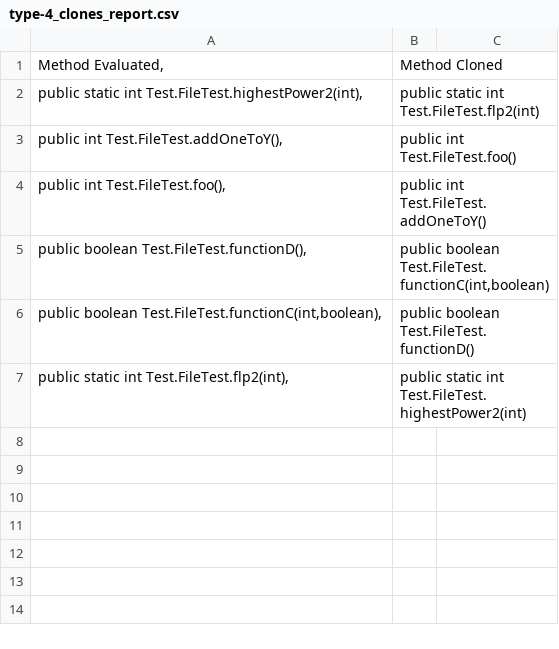
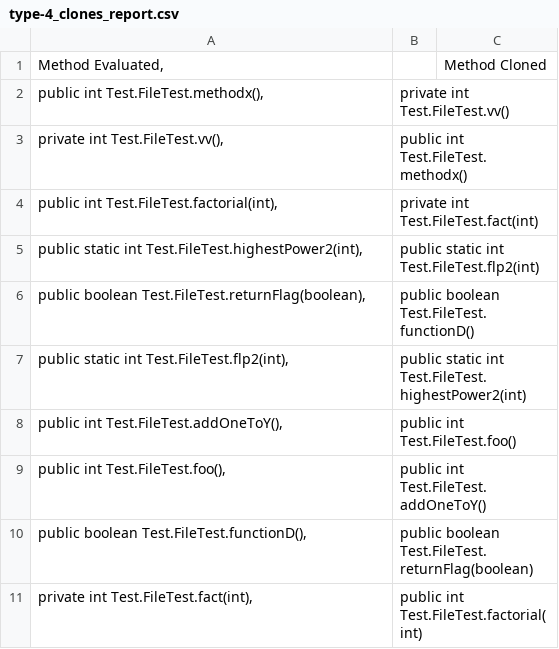
Before and after one commit to fabastorga06/Type4CloneDetector, a CSV file: type-4_clones_report.csv, drawn as a sheet.

```diff
--- a/type-4_clones_report.csv
+++ b/type-4_clones_report.csv
@@ -1,7 +1,11 @@
-Method Evaluated,	Method Cloned
+Method Evaluated,		Method Cloned
+public int Test.FileTest.methodx(),	private int Test.FileTest.vv()
+private int Test.FileTest.vv(),	public int Test.FileTest.methodx()
+public int Test.FileTest.factorial(int),	private int Test.FileTest.fact(int)
 public static int Test.FileTest.highestPower2(int),	public static int Test.FileTest.flp2(int)
+public boolean Test.FileTest.returnFlag(boolean),	public boolean Test.FileTest.functionD()
+public static int Test.FileTest.flp2(int),	public static int Test.FileTest.highestPower2(int)
 public int Test.FileTest.addOneToY(),	public int Test.FileTest.foo()
 public int Test.FileTest.foo(),	public int Test.FileTest.addOneToY()
-public boolean Test.FileTest.functionD(),	public boolean Test.FileTest.functionC(int,boolean)
-public boolean Test.FileTest.functionC(int,boolean),	public boolean Test.FileTest.functionD()
-public static int Test.FileTest.flp2(int),	public static int Test.FileTest.highestPower2(int)
+public boolean Test.FileTest.functionD(),	public boolean Test.FileTest.returnFlag(boolean)
+private int Test.FileTest.fact(int),	public int Test.FileTest.factorial(int)
```
Also changed, not shown: 12 other files.
